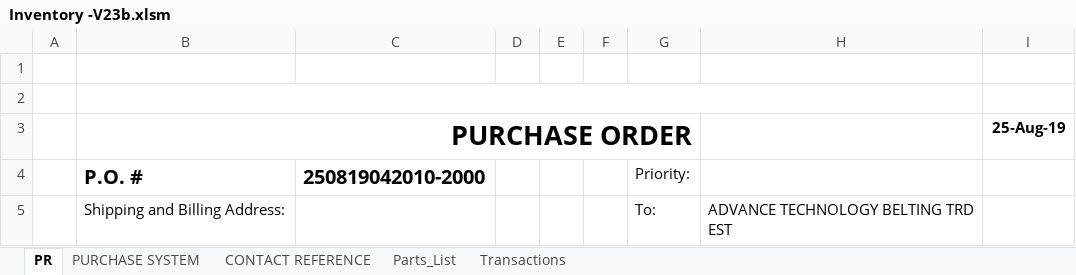
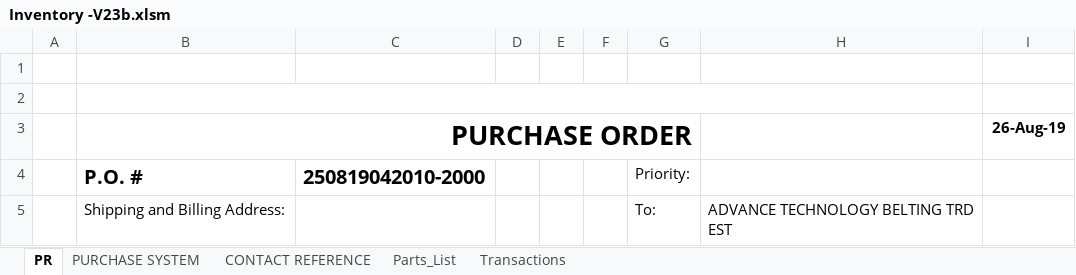
Before and after one commit to syedmeesamali/VBA_Programming, an Excel workbook: 4_Inventory_System/Inventory -V23b.xlsm, sheet PR, drawn as a sheet; only a part is shown; values as stored, in another font and other column widths than the file's, no borders; charts and pictures not drawn; the diff names each change by its address in the sheet, - before the commit and + after, or states it on an @@ line.

```diff
--- a/4_Inventory_System/Inventory -V23b.xlsm (sheet PR)
+++ b/4_Inventory_System/Inventory -V23b.xlsm (sheet PR)
-I3: 25-Aug-19
+I3: 26-Aug-19
```
